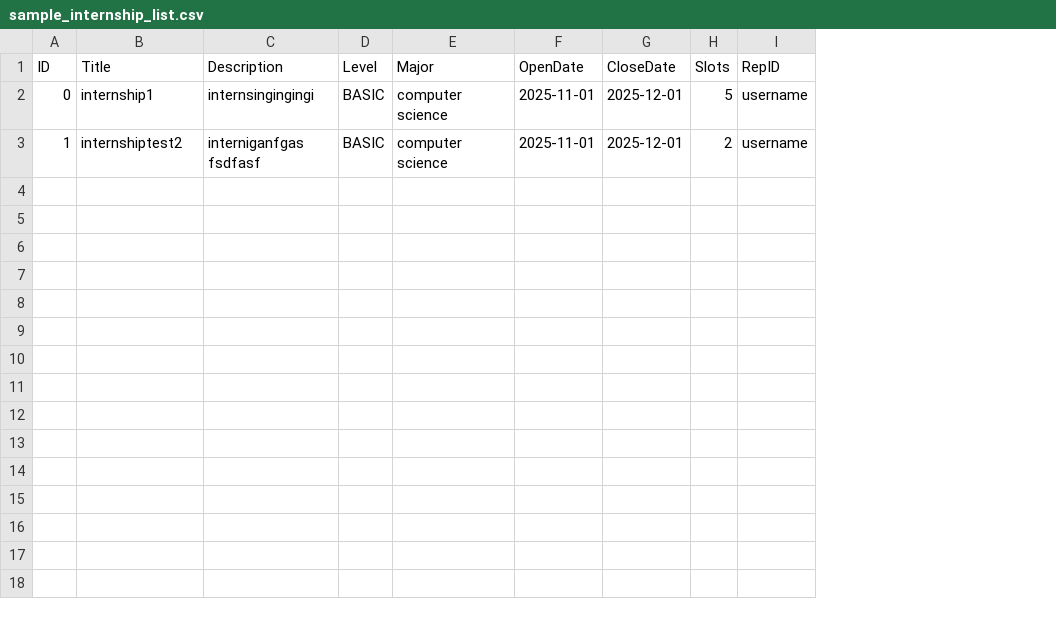
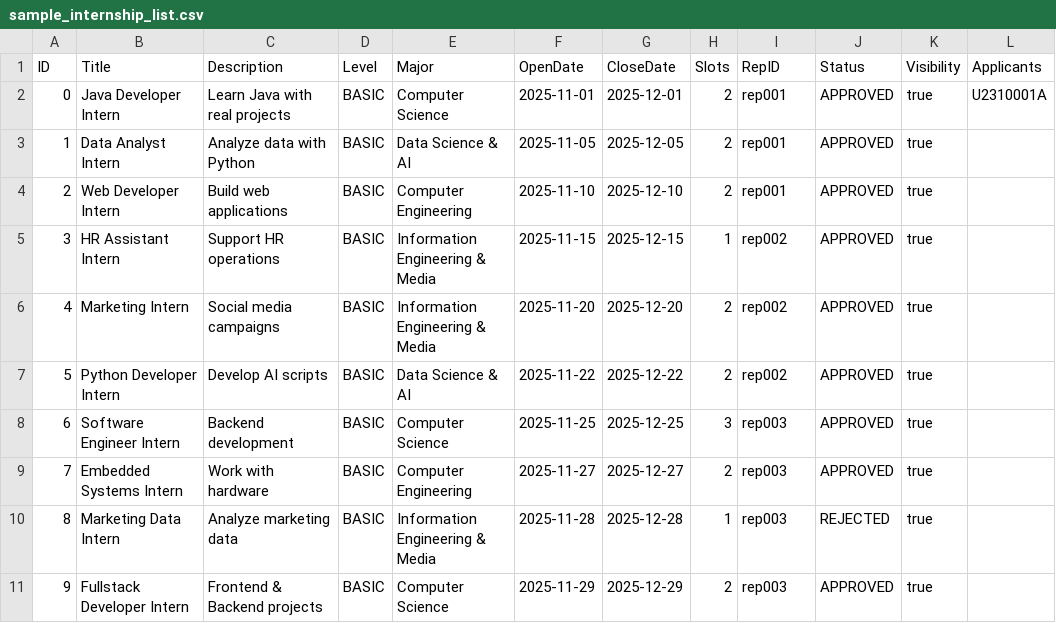
Before and after one commit to BehXuan/SC2002_LabProject, a CSV file: src/csvFiles/sample_internship_list.csv, drawn as a sheet; the diff names each change by its address in the sheet, - before the commit and + after, or states it on an @@ line.

```diff
--- a/src/csvFiles/sample_internship_list.csv
+++ b/src/csvFiles/sample_internship_list.csv
+column J (Status), rows 2-3: APPROVED | APPROVED
+column K (Visibility), rows 2-3: true | true
+column L (Applicants), row 2: U2310001A
-B2 (Title): internship1
+B2 (Title): Java Developer Intern
-C2 (Description): internsingingingi
+C2 (Description): Learn Java with real projects
-E2 (Major): computer science
+E2 (Major): Computer Science
-H2 (Slots): 5
+H2 (Slots): 2
-I2:I3 (RepID): username
+I2:I3 (RepID): rep001
-B3 (Title): internshiptest2
+B3 (Title): Data Analyst Intern
-C3 (Description): interniganfgas fsdfasf
+C3 (Description): Analyze data with Python
-E3 (Major): computer science
+E3 (Major): Data Science & AI
-F3 (OpenDate): 2025-11-01
+F3 (OpenDate): 2025-11-05
-G3 (CloseDate): 2025-12-01
+G3 (CloseDate): 2025-12-05
+row 4: 2 | Web Developer Intern | Build web applications | BASIC | Computer Engineering | 2025-11-10 | 2025-12-10 | 2 | rep001 | APPROVED | true
+row 5: 3 | HR Assistant Intern | Support HR operations | BASIC | Information Engineering & Media | 2025-11-15 | 2025-12-15 | 1 | rep002 | APPROVED | true
+row 6: 4 | Marketing Intern | Social media campaigns | BASIC | Information Engineering & Media | 2025-11-20 | 2025-12-20 | 2 | rep002 | APPROVED | true
+row 7: 5 | Python Developer Intern | Develop AI scripts | BASIC | Data Science & AI | 2025-11-22 | 2025-12-22 | 2 | rep002 | APPROVED | true
+row 8: 6 | Software Engineer Intern | Backend development | BASIC | Computer Science | 2025-11-25 | 2025-12-25 | 3 | rep003 | APPROVED | true
+row 9: 7 | Embedded Systems Intern | Work with hardware | BASIC | Computer Engineering | 2025-11-27 | 2025-12-27 | 2 | rep003 | APPROVED | true
+row 10: 8 | Marketing Data Intern | Analyze marketing data | BASIC | Information Engineering & Media | 2025-11-28 | 2025-12-28 | 1 | rep003 | REJECTED | true
+row 11: 9 | Fullstack Developer Intern | Frontend & Backend projects | BASIC | Computer Science | 2025-11-29 | 2025-12-29 | 2 | rep003 | APPROVED | true
```
Also changed, not shown: 12 other files.
